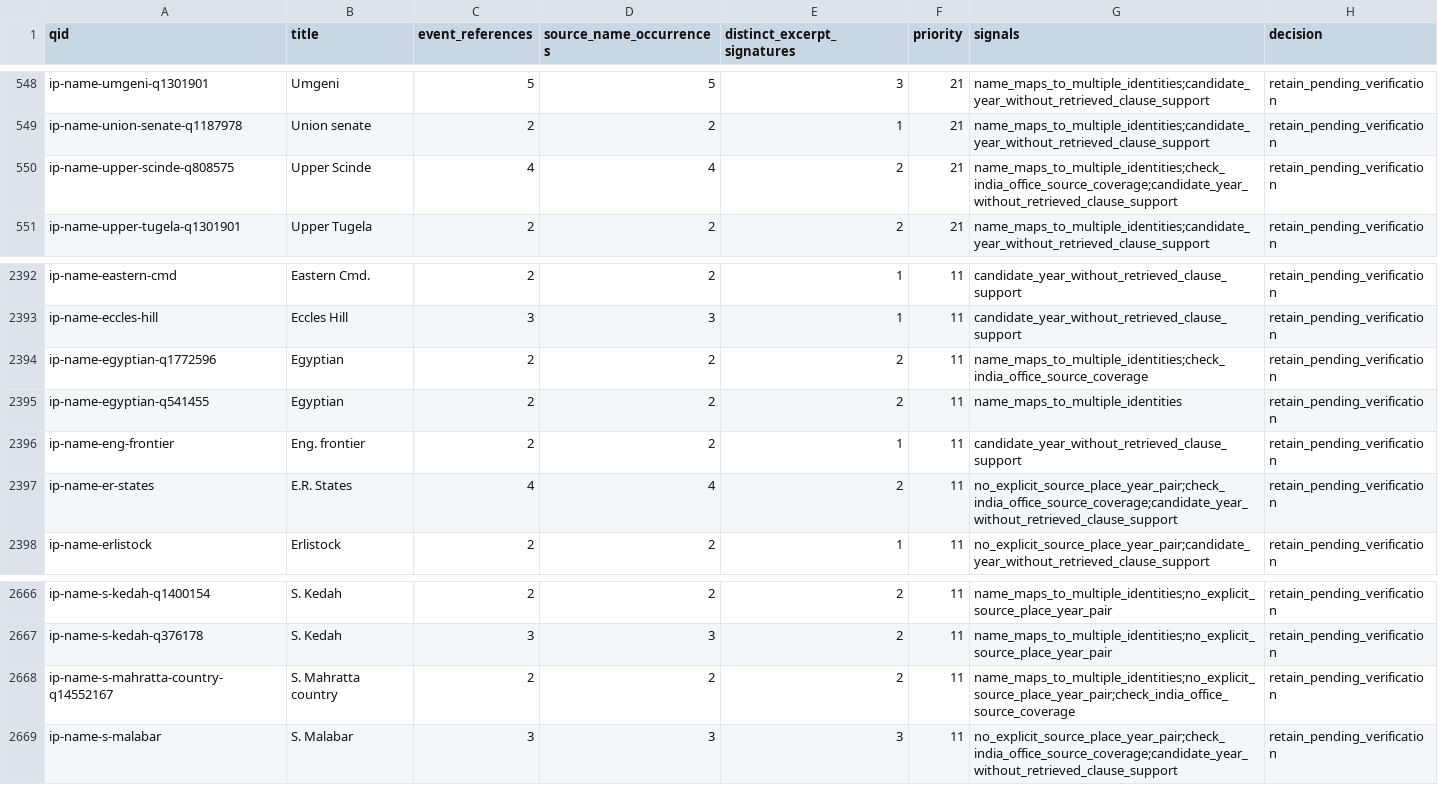
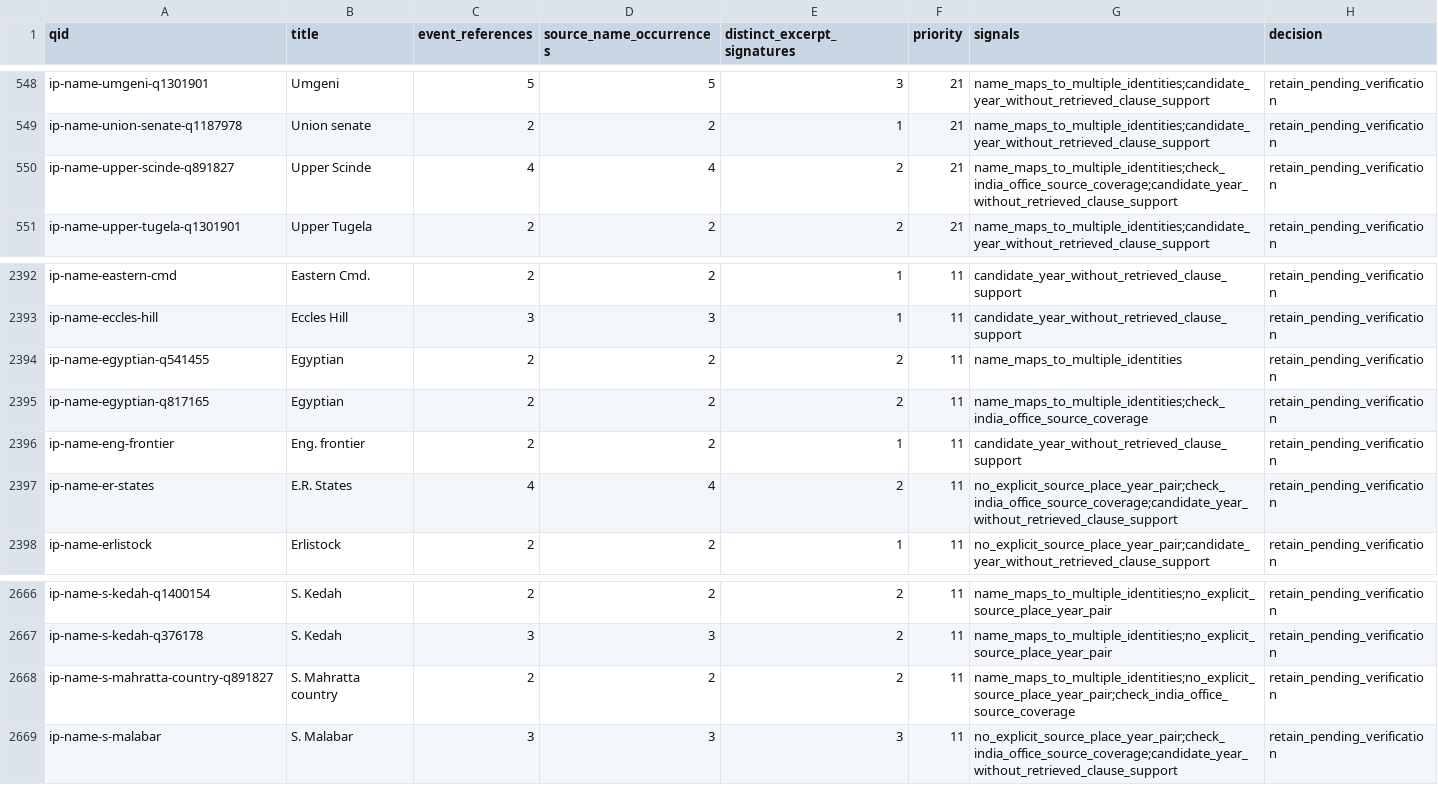
Before and after one commit to jburnford/col_matching, a TSV file: research/whg-gazetteer-2026-10-16/tail-review.tsv, drawn as a sheet; only a part is shown, gaps mark what is left out.

```diff
--- a/research/whg-gazetteer-2026-10-16/tail-review.tsv
+++ b/research/whg-gazetteer-2026-10-16/tail-review.tsv
@@ -549,3 +549,3 @@ ip-name-umgeni-q1301901	Umgeni	5	5	3	21	name_maps_to_multiple_identities;candida
 ip-name-union-senate-q1187978	Union senate	2	2	1	21	name_maps_to_multiple_identities;candidate_year_without_retrieved_clause_support	retain_pending_verification
-ip-name-upper-scinde-q808575	Upper Scinde	4	4	2	21	name_maps_to_multiple_identities;check_india_office_source_coverage;candidate_year_without_retrieved_clause_support	retain_pending_verification
+ip-name-upper-scinde-q891827	Upper Scinde	4	4	2	21	name_maps_to_multiple_identities;check_india_office_source_coverage;candidate_year_without_retrieved_clause_support	retain_pending_verification
 ip-name-upper-tugela-q1301901	Upper Tugela	2	2	2	21	name_maps_to_multiple_identities;candidate_year_without_retrieved_clause_support	retain_pending_verification
@@ -2393,4 +2393,4 @@ ip-name-eastern-cmd	Eastern Cmd.	2	2	1	11	candidate_year_without_retrieved_claus
 ip-name-eccles-hill	Eccles Hill	3	3	1	11	candidate_year_without_retrieved_clause_support	retain_pending_verification
-ip-name-egyptian-q1772596	Egyptian	2	2	2	11	name_maps_to_multiple_identities;check_india_office_source_coverage	retain_pending_verification
 ip-name-egyptian-q541455	Egyptian	2	2	2	11	name_maps_to_multiple_identities	retain_pending_verification
+ip-name-egyptian-q817165	Egyptian	2	2	2	11	name_maps_to_multiple_identities;check_india_office_source_coverage	retain_pending_verification
 ip-name-eng-frontier	Eng. frontier	2	2	1	11	candidate_year_without_retrieved_clause_support	retain_pending_verification
@@ -2667,3 +2667,3 @@ ip-name-s-kedah-q1400154	S. Kedah	2	2	2	11	name_maps_to_multiple_identities;no_e
 ip-name-s-kedah-q376178	S. Kedah	3	3	2	11	name_maps_to_multiple_identities;no_explicit_source_place_year_pair	retain_pending_verification
-ip-name-s-mahratta-country-q14552167	S. Mahratta country	2	2	2	11	name_maps_to_multiple_identities;no_explicit_source_place_year_pair;check_india_office_source_coverage	retain_pending_verification
+ip-name-s-mahratta-country-q891827	S. Mahratta country	2	2	2	11	name_maps_to_multiple_identities;no_explicit_source_place_year_pair;check_india_office_source_coverage	retain_pending_verification
 ip-name-s-malabar	S. Malabar	3	3	3	11	no_explicit_source_place_year_pair;check_india_office_source_coverage;candidate_year_without_retrieved_clause_support	retain_pending_verification
```
Also changed, not shown: research/whg-gazetteer-2026-10-16/review.tsv, 16 other files.
